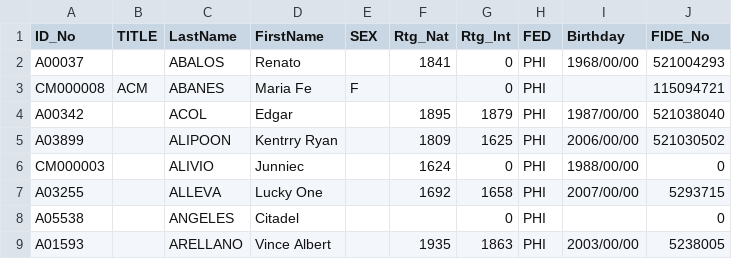
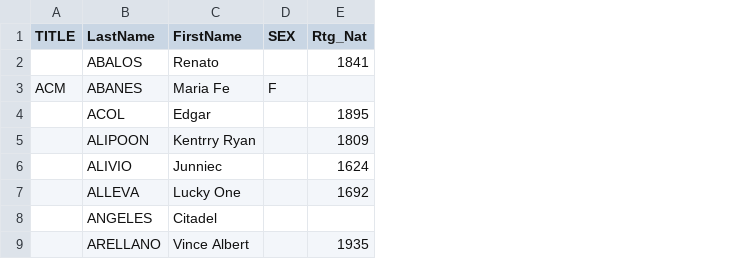
Before and after one commit to mythrilh3ml0ck/ChessMatesPHRatings, a CSV file: CMP/ratinghistory/February_2026.csv, drawn as a sheet; only a part is shown; the diff names each change by its address in the sheet, - before the commit and + after, or states it on an @@ line.

```diff
--- a/CMP/ratinghistory/February_2026.csv
+++ b/CMP/ratinghistory/February_2026.csv
-column A (ID_No), rows 2-9: A00037 | CM000008 | A00342 | A03899 | CM000003 | A03255 | A05538 | A01593
-column G (Rtg_Int), rows 2-9: 0 | 0 | 1879 | 1625 | 0 | 1658 | 0 | 1863
-column H (FED), rows 2-9: all PHI
-column I (Birthday), rows 2-9: 1968/00/00 |  | 1987/00/00 | 2006/00/00 | 1988/00/00 | 2007/00/00 |  | 2003/00/00
-column J (FIDE_No), rows 2-9: 521004293 | 115094721 | 521038040 | 521030502 | 0 | 5293715 | 0 | 5238005
```
Also changed, not shown: 3 other files.
